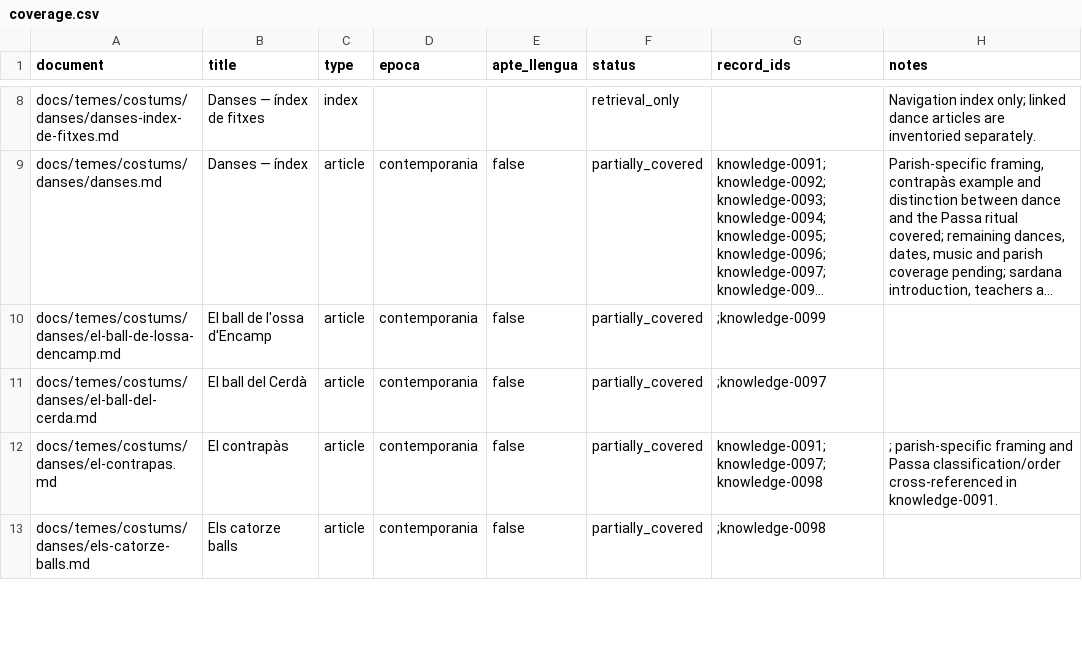
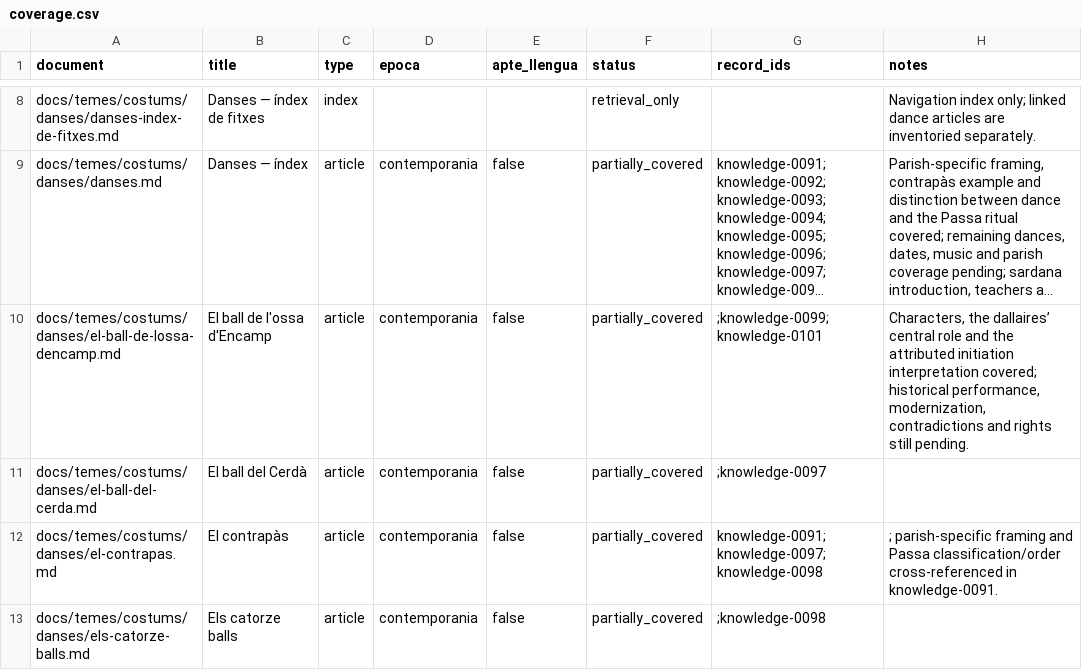
Before and after one commit to ericrisco/maia, a CSV file: training-data/knowledge/work/coverage.csv, drawn as a sheet; only a part is shown, gaps mark what is left out; long unchanged cells end in …; the diff names each change by its address in the sheet, - before the commit and + after, or states it on an @@ line.

Commit message:
✨ data(knowledge): explain Encamp bear ritual roles

```diff
--- a/training-data/knowledge/work/coverage.csv
+++ b/training-data/knowledge/work/coverage.csv
-G10 (record_ids): ;knowledge-0099
+G10 (record_ids): ;knowledge-0099;knowledge-0101
-H10 (notes): (empty)
+H10 (notes): Characters, the dallaires’ central role and the attributed initiation interpretation covered; historical performance, modernization, contradictions and rights still pending.
```
Also changed, not shown: 3 other files.
